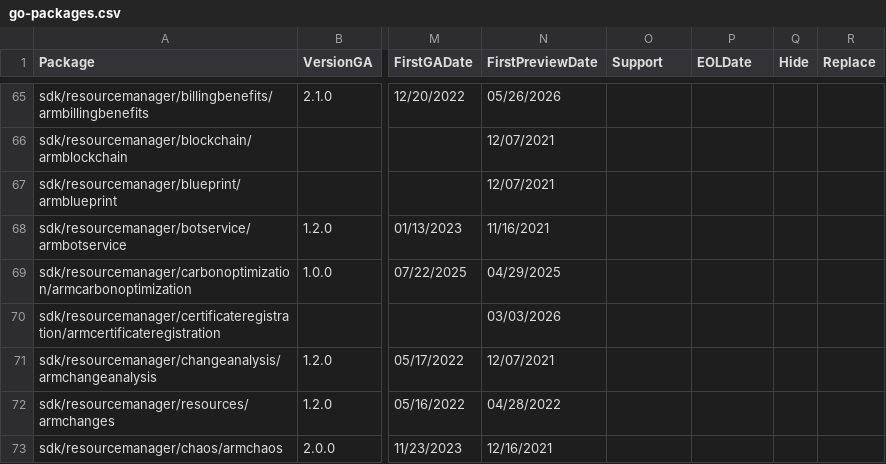
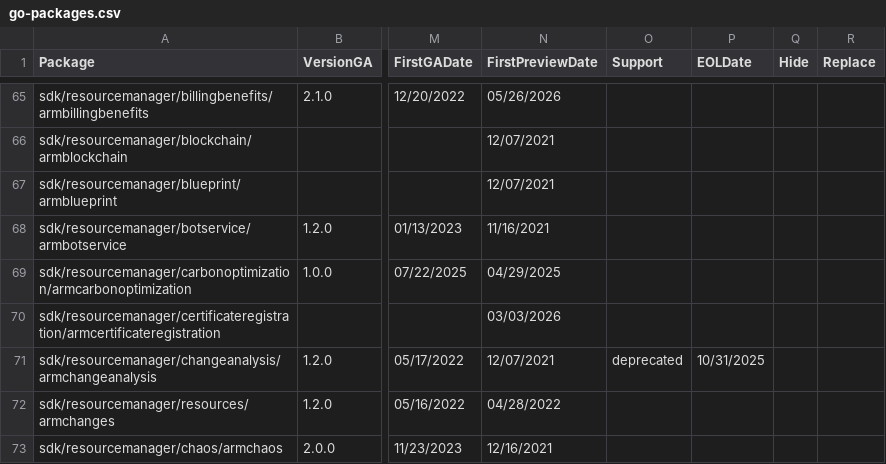
Before and after one commit to Azure/azure-sdk, a CSV file: _data/releases/latest/go-packages.csv, drawn as a sheet; only a part is shown, gaps mark what is left out; the diff names each change by its address in the sheet, - before the commit and + after, or states it on an @@ line.

Commit message:
Update go as well

```diff
--- a/_data/releases/latest/go-packages.csv
+++ b/_data/releases/latest/go-packages.csv
-O71 (Support): (empty)
+O71 (Support): deprecated
-P71 (EOLDate): (empty)
+P71 (EOLDate): 10/31/2025
```
